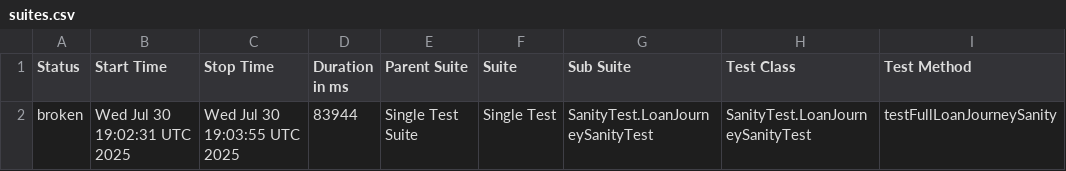
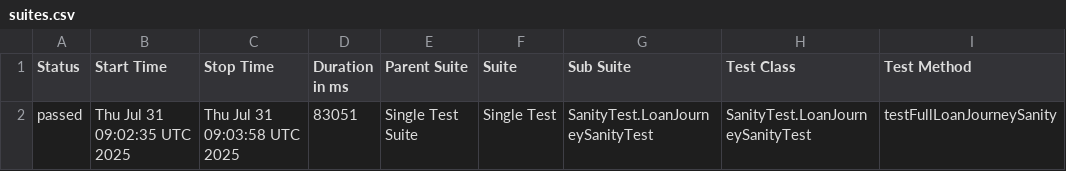
Before and after one commit to stashfin2/allure-report, a CSV file: data/suites.csv, drawn as a sheet; only a part is shown; the diff names each change by its address in the sheet, - before the commit and + after, or states it on an @@ line.

```diff
--- a/data/suites.csv
+++ b/data/suites.csv
-A2 (Status): broken
+A2 (Status): passed
-B2 (Start Time): Wed Jul 30 19:02:31 UTC 2025
+B2 (Start Time): Thu Jul 31 09:02:35 UTC 2025
-C2 (Stop Time): Wed Jul 30 19:03:55 UTC 2025
+C2 (Stop Time): Thu Jul 31 09:03:58 UTC 2025
-D2 (Duration in ms): 83944
+D2 (Duration in ms): 83051
```
Also changed, not shown: 30 other files.
